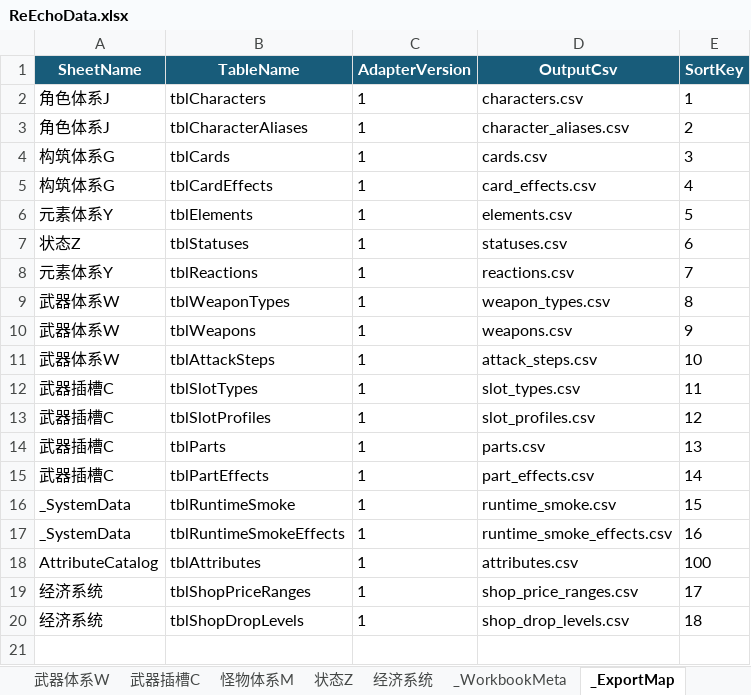
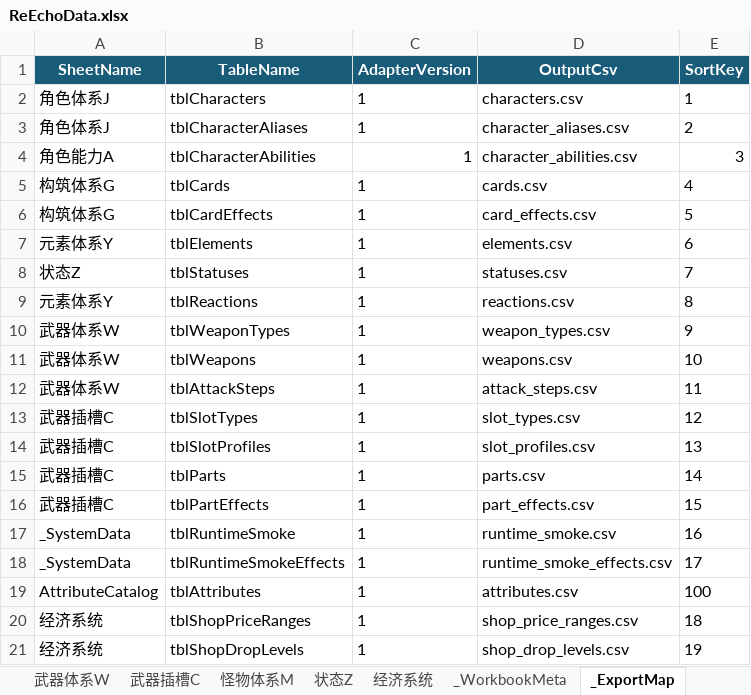
Before and after one commit to lyouduan/ReEcho, an Excel workbook: Design/Data/ReEchoData.xlsx, sheet _ExportMap, drawn as a sheet; values as stored, in another font and other column widths than the file's, no borders; table styles not drawn; addresses are those after the commit; the diff names each change by its address in the sheet, - before the commit and + after, or states it on an @@ line.

```diff
--- a/Design/Data/ReEchoData.xlsx (sheet _ExportMap)
+++ b/Design/Data/ReEchoData.xlsx (sheet _ExportMap)
+row 4: 角色能力A | tblCharacterAbilities | 1 | character_abilities.csv | 3
-E5 (SortKey): 3
+E5 (SortKey): 4
-E6 (SortKey): 4
+E6 (SortKey): 5
-E7 (SortKey): 5
+E7 (SortKey): 6
-E8 (SortKey): 6
+E8 (SortKey): 7
-E9 (SortKey): 7
+E9 (SortKey): 8
-E10 (SortKey): 8
+E10 (SortKey): 9
-E11 (SortKey): 9
+E11 (SortKey): 10
-E12 (SortKey): 10
+E12 (SortKey): 11
-E13 (SortKey): 11
+E13 (SortKey): 12
-E14 (SortKey): 12
+E14 (SortKey): 13
-E15 (SortKey): 13
+E15 (SortKey): 14
-E16 (SortKey): 14
+E16 (SortKey): 15
-E17 (SortKey): 15
+E17 (SortKey): 16
-E18 (SortKey): 16
+E18 (SortKey): 17
-E20 (SortKey): 17
+E20 (SortKey): 18
-E21 (SortKey): 18
+E21 (SortKey): 19
```
Also changed, not shown: sheet 构筑体系G, sheet 角色体系J, other sheet tabs, 55 other files.
